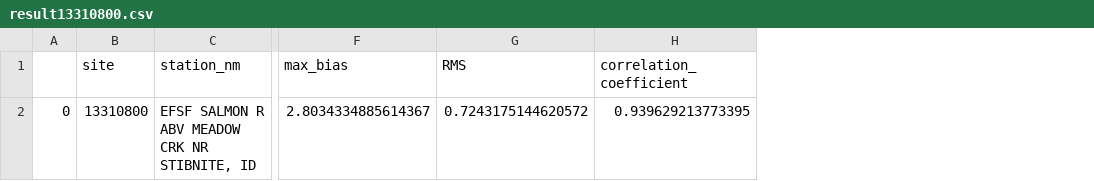
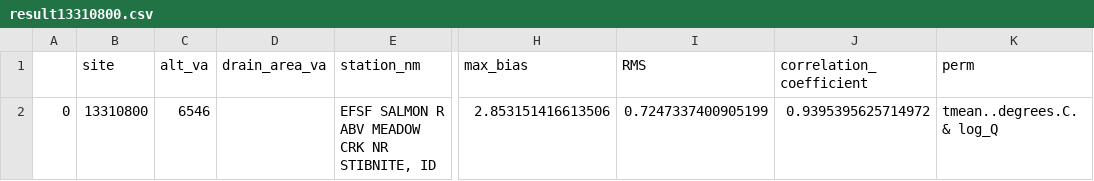
Before and after one commit to th2018/2024_ID_WQ, a CSV file: model/result13310800.csv, drawn as a sheet; only a part is shown, gaps mark what is left out; addresses are those after the commit; the diff names each change by its address in the sheet, - before the commit and + after, or states it on an @@ line.

```diff
--- a/model/result13310800.csv
+++ b/model/result13310800.csv
+column C (alt_va), row 2: 6546
+column D (drain_area_va), empty
+column K (perm), row 2: tmean..degrees.C. & log_Q
-H2 (max_bias): 2.8034334885614367
+H2 (max_bias): 2.853151416613506
-I2 (RMS): 0.7243175144620572
+I2 (RMS): 0.7247337400905199
-J2 (correlation_coefficient): 0.939629213773395
+J2 (correlation_coefficient): 0.9395395625714972
```
Also changed, not shown: model/result13139510.csv, model/result13190500.csv, 9 other files.
